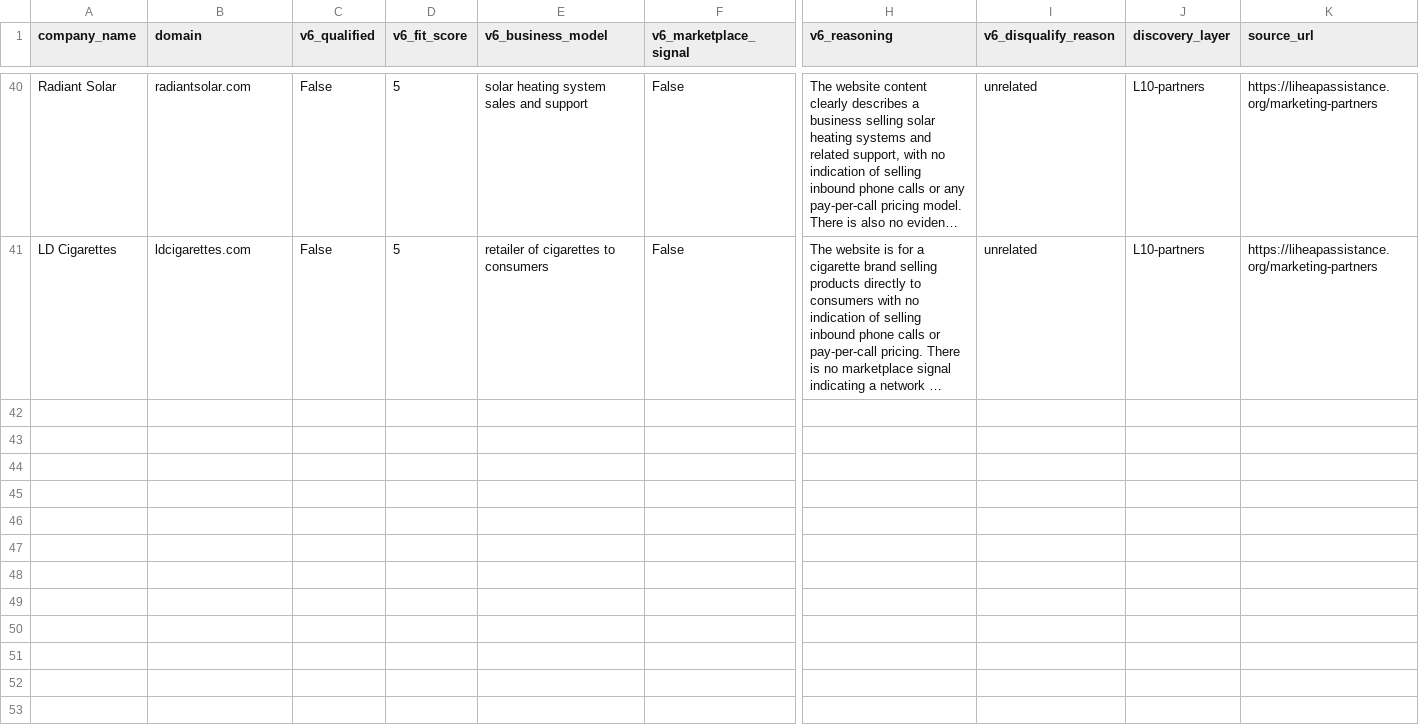
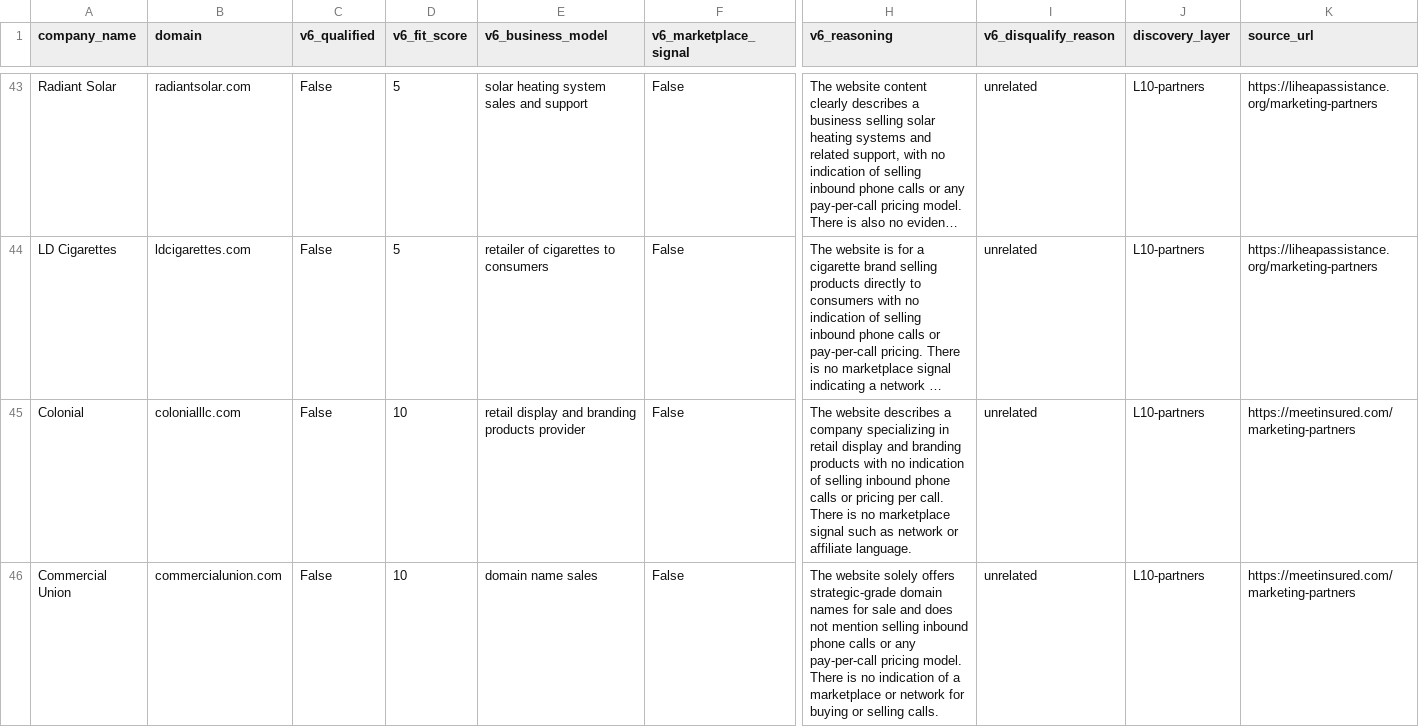
Before and after one commit to qasimovski/ppc-daily, a CSV file: out/2026-09-08/rejected.csv, drawn as a sheet; only a part is shown, gaps mark what is left out; long unchanged cells end in …; rows hold the shown columns only; the diff covers the shown part only; the diff names each change by its address in the sheet, - before the commit and + after, or states it on an @@ line.

```diff
--- a/out/2026-09-08/rejected.csv
+++ b/out/2026-09-08/rejected.csv
+row 45: Colonial | colonialllc.com | False | 10 | retail display and branding products provider | False | The website describes a company specializing in retail display and branding products with no indication of selling inbound phone calls or pricing per call. There is no marketplace signal such as network or affiliate language. | unrelated | L10-partners | https://meetinsured.com/marketing-partners
+row 46: Commercial Union | commercialunion.com | False | 10 | domain name sales | False | The website solely offers strategic-grade domain names for sale and does not mention selling inbound phone calls or any pay-per-call pricing model. There is no indication of a marketplace or network for buying or selling calls. | unrelated | L10-partners | https://meetinsured.com/marketing-partners
```
Also changed, not shown: 7 added rows elsewhere in this file, 6 other files.
